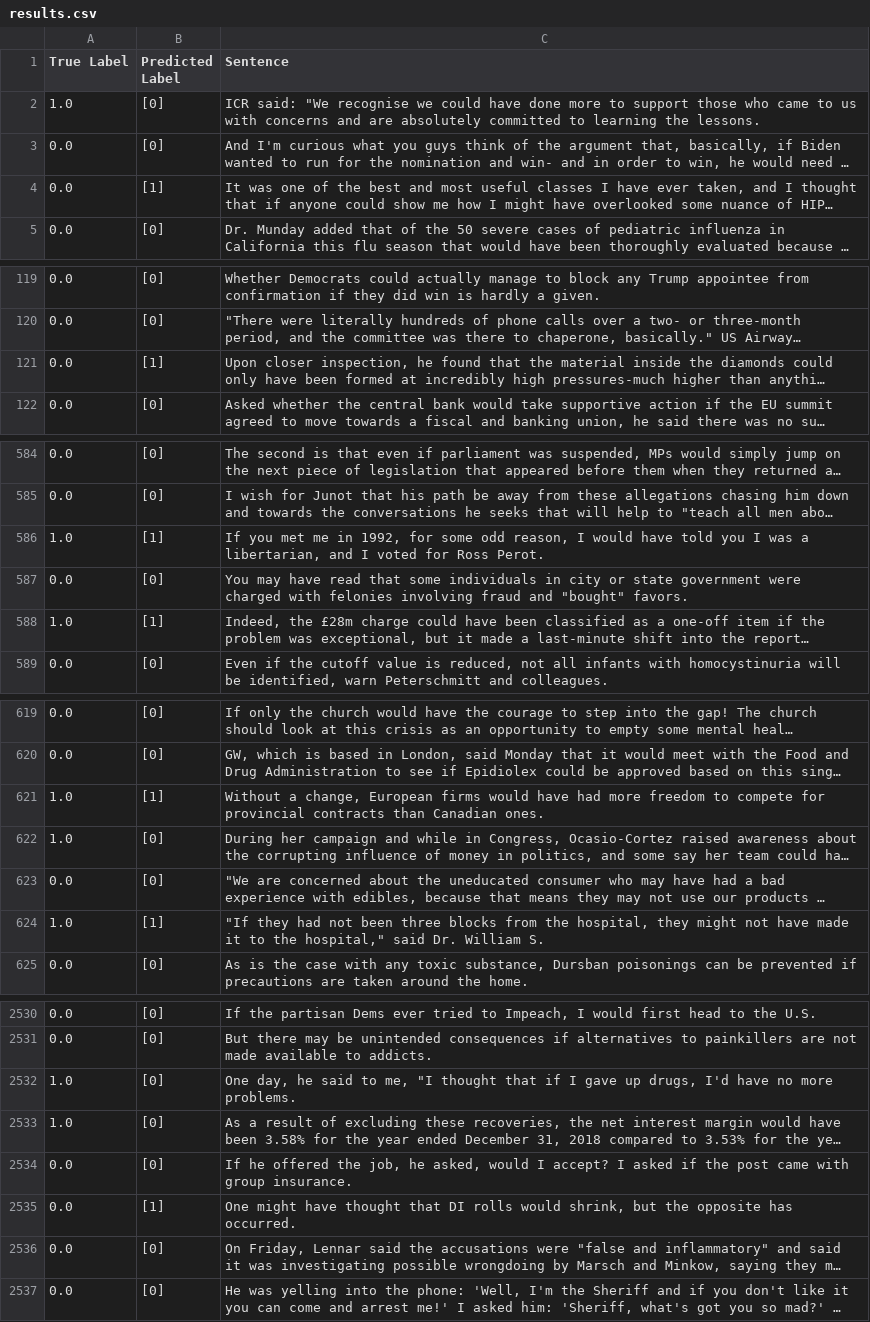
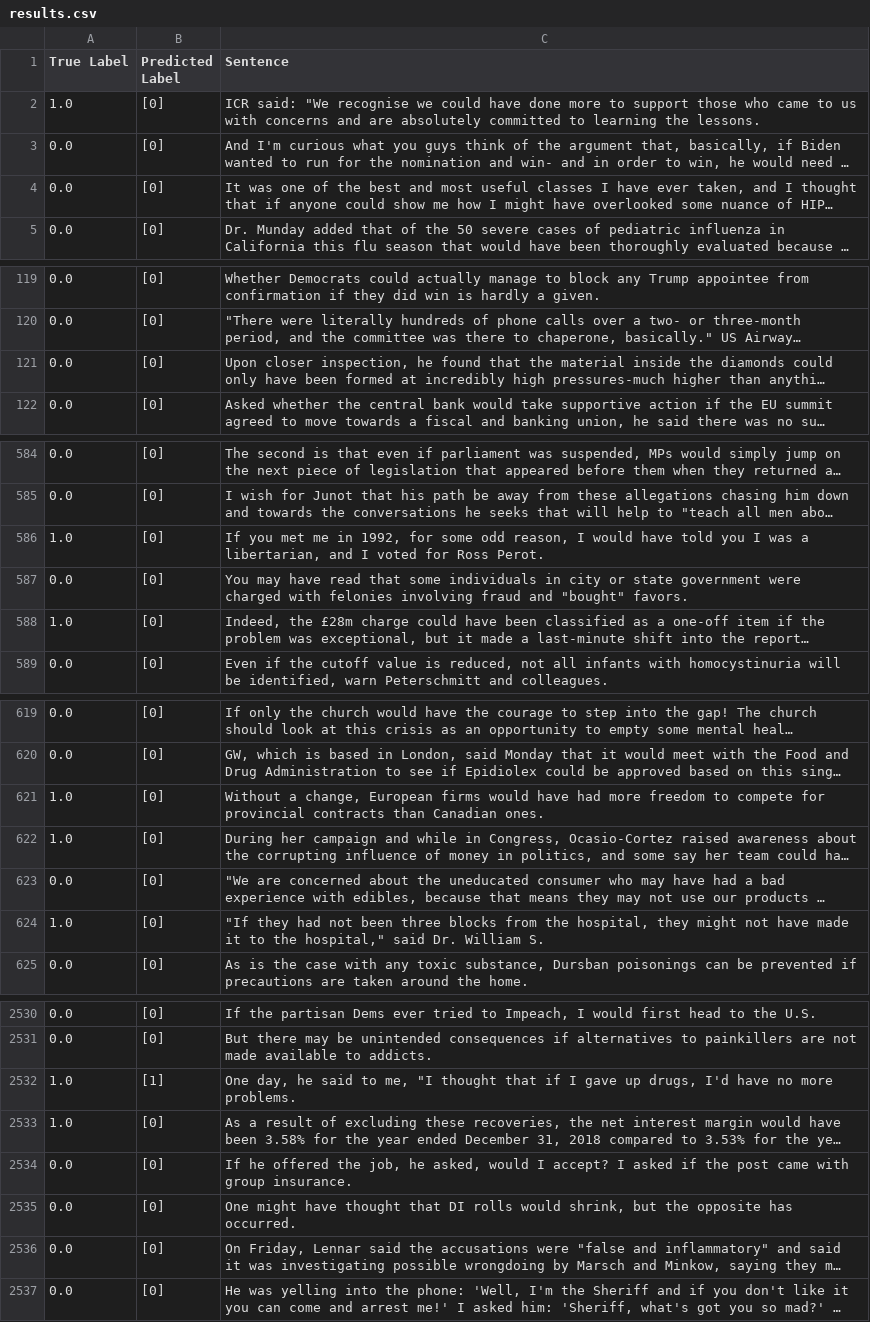
Before and after one commit to alanCrtl/rechercheia, a CSV file: semEvalSimple/results/results.csv, drawn as a sheet; only a part is shown, gaps mark what is left out; long unchanged cells end in …; the diff covers the shown part only; the diff names each change by its address in the sheet, - before the commit and + after, or states it on an @@ line.

Commit message:
keras doesn't work, too heavy. 'imple.py' works fine, just bad results

```diff
--- a/semEvalSimple/results/results.csv
+++ b/semEvalSimple/results/results.csv
-B4 (Predicted Label): [1]
+B4 (Predicted Label): [0]
-B121 (Predicted Label): [1]
+B121 (Predicted Label): [0]
-B586 (Predicted Label): [1]
+B586 (Predicted Label): [0]
-B588 (Predicted Label): [1]
+B588 (Predicted Label): [0]
-B621 (Predicted Label): [1]
+B621 (Predicted Label): [0]
-B624 (Predicted Label): [1]
+B624 (Predicted Label): [0]
-B2532 (Predicted Label): [0]
+B2532 (Predicted Label): [1]
-B2535 (Predicted Label): [1]
+B2535 (Predicted Label): [0]
```
Also changed, not shown: 44 edited cells elsewhere in this file, 3 other files.
